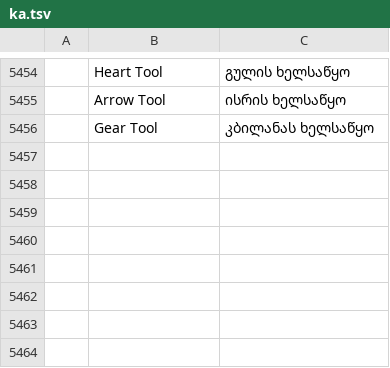
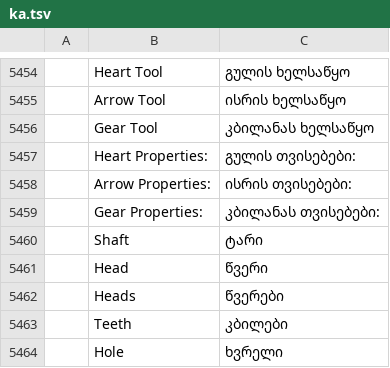
Before and after one commit to Daiduong/vectorcraft, a TSV file: crates/ui-egui/src/i18n/ka.tsv, drawn as a sheet; only a part is shown, gaps mark what is left out; the diff names each change by its address in the sheet, - before the commit and + after, or states it on an @@ line.

Commit message:
Shapes: hearts, arrows and gears stay live shapes (#3865)
A heart, arrow or gear keeps its parameters (LiveShape::Figure): the
Transform and Properties panels show an arrow's shaft, head and heads or a
gear's teeth, depth and hole, object.setLiveShape changes them in one undo
step, Live Corners stay on (shared corners spread to new anchors) and the
native file keeps them.

```diff
--- a/crates/ui-egui/src/i18n/ka.tsv
+++ b/crates/ui-egui/src/i18n/ka.tsv
+row 5457:  | Heart Properties: | გულის თვისებები:
+row 5458:  | Arrow Properties: | ისრის თვისებები:
+row 5459:  | Gear Properties: | კბილანას თვისებები:
+row 5460:  | Shaft | ტარი
+row 5461:  | Head | წვერი
+row 5462:  | Heads | წვერები
+row 5463:  | Teeth | კბილები
+row 5464:  | Hole | ხვრელი
```
Also changed, not shown: crates/ui-egui/src/i18n/bg.tsv, crates/ui-egui/src/i18n/el.tsv, 33 other files.
